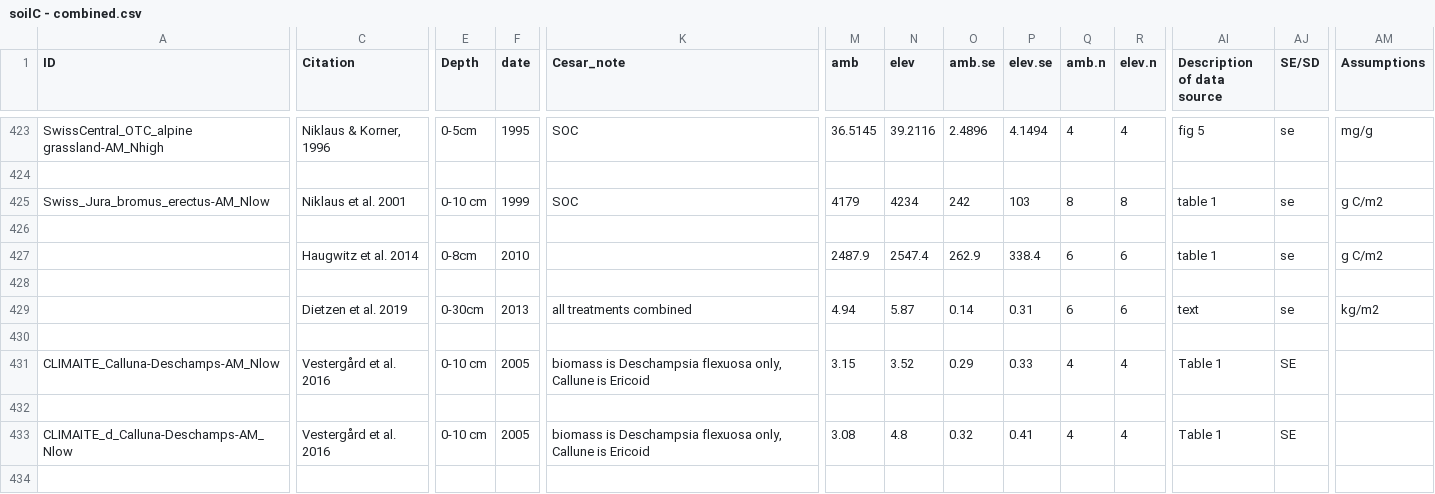
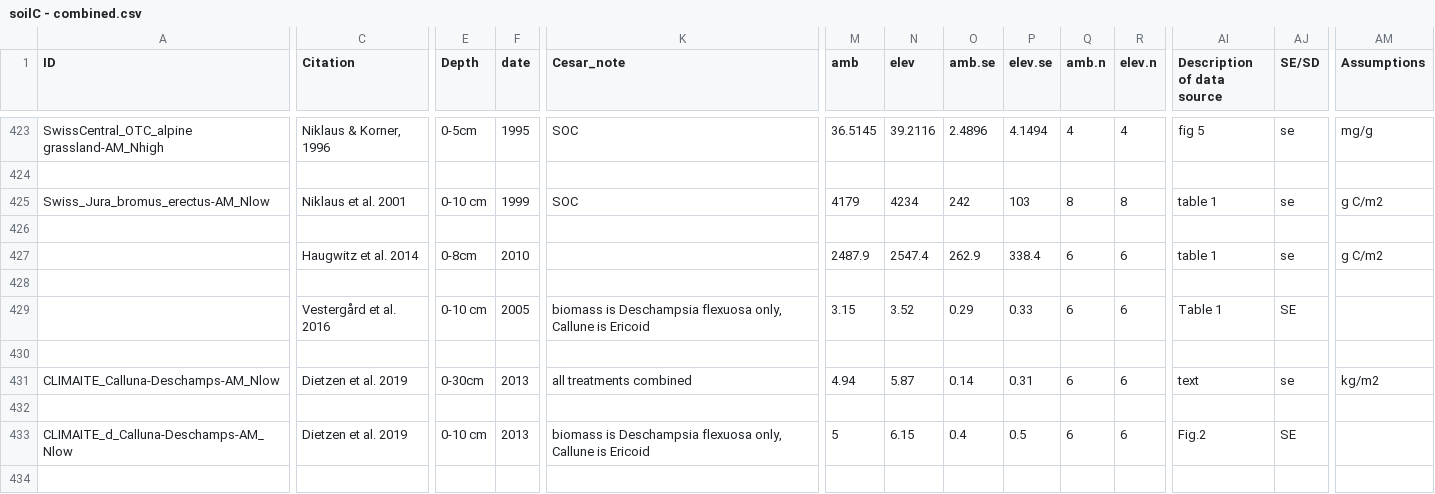
Before and after one commit to cesarterrer/SoilC_CO2, a CSV file: soilC - combined.csv, drawn as a sheet; only a part is shown, gaps mark what is left out; removed rows and columns are numbered as before the commit, all else as after; rows hold the shown columns only; the diff covers the shown part only; the diff names each change by its address in the sheet, - before the commit and + after, or states it on an @@ line.

Commit message:
CLIMAITE data

```diff
--- a/soilC - combined.csv
+++ b/soilC - combined.csv
-row 429:  | Dietzen et al. 2019 | 0-30cm | 2013 | all treatments combined | 4.94 | 5.87 | 0.14 | 0.31 | 6 | 6 | text | se | kg/m2
+row 429:  | Vestergård et al. 2016 | 0-10 cm | 2005 | biomass is Deschampsia flexuosa only, Callune is Ericoid | 3.15 | 3.52 | 0.29 | 0.33 | 6 | 6 | Table 1 | SE
-C431 (Citation): Vestergård et al. 2016
+C431 (Citation): Dietzen et al. 2019
-E431 (Depth): 0-10 cm
+E431 (Depth): 0-30cm
-F431 (date): 2005
+F431 (date): 2013
-K431 (Cesar_note): biomass is Deschampsia flexuosa only, Callune is Ericoid
+K431 (Cesar_note): all treatments combined
-M431 (amb): 3.15
+M431 (amb): 4.94
-N431 (elev): 3.52
+N431 (elev): 5.87
-O431 (amb.se): 0.29
+O431 (amb.se): 0.14
-P431 (elev.se): 0.33
+P431 (elev.se): 0.31
-Q431 (amb.n): 4
+Q431 (amb.n): 6
-R431 (elev.n): 4
+R431 (elev.n): 6
-AI431 (Description of data source): Table 1
+AI431 (Description of data source): text
-AJ431 (SE/SD): SE
+AJ431 (SE/SD): se
-AM431 (Assumptions): (empty)
+AM431 (Assumptions): kg/m2
-C433 (Citation): Vestergård et al. 2016
+C433 (Citation): Dietzen et al. 2019
-F433 (date): 2005
+F433 (date): 2013
-M433 (amb): 3.08
+M433 (amb): 5
-N433 (elev): 4.8
+N433 (elev): 6.15
-O433 (amb.se): 0.32
+O433 (amb.se): 0.4
-P433 (elev.se): 0.41
+P433 (elev.se): 0.5
-Q433 (amb.n): 4
+Q433 (amb.n): 6
-R433 (elev.n): 4
+R433 (elev.n): 6
-AI433 (Description of data source): Table 1
+AI433 (Description of data source): Fig.2
```
Also changed, not shown: 19 edited cells elsewhere in this file.
